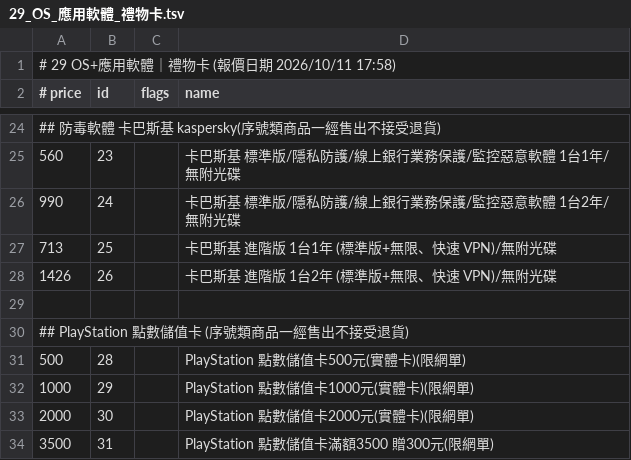
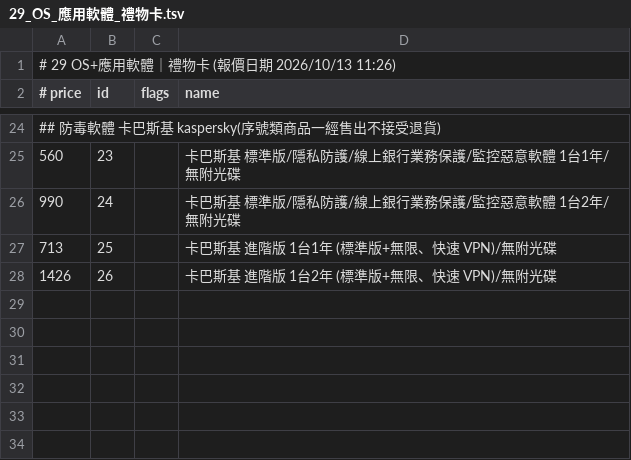
Before and after one commit to jakeuj/architect-pc-builder, a TSV file: data/by_category/29_OS_應用軟體_禮物卡.tsv, drawn as a sheet; only a part is shown, gaps mark what is left out.

```diff
--- a/data/by_category/29_OS_應用軟體_禮物卡.tsv
+++ b/data/by_category/29_OS_應用軟體_禮物卡.tsv
@@ -1,2 +1,2 @@
-# 29 OS+應用軟體｜禮物卡  (報價日期 2026/10/11 17:58)
+# 29 OS+應用軟體｜禮物卡  (報價日期 2026/10/13 11:26)
 # price	id	flags	name
@@ -28,7 +28 @@
 1426	26		卡巴斯基 進階版 1台2年 (標準版+無限、快速 VPN)/無附光碟
-
-## PlayStation 點數儲值卡 (序號類商品一經售出不接受退貨)
-500	28		PlayStation 點數儲值卡500元(實體卡)(限網單)
-1000	29		PlayStation 點數儲值卡1000元(實體卡)(限網單)
-2000	30		PlayStation 點數儲值卡2000元(實體卡)(限網單)
-3500	31		PlayStation 點數儲值卡滿額3500 贈300元(限網單)
```
Also changed, not shown: data/by_category/01_品牌小主機_AIO_VR虛擬.tsv, data/by_category/02_筆電_平板_穿戴配件.tsv, 32 other files.
